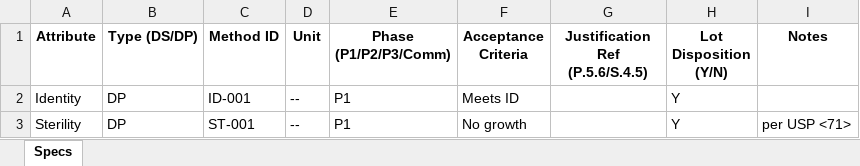
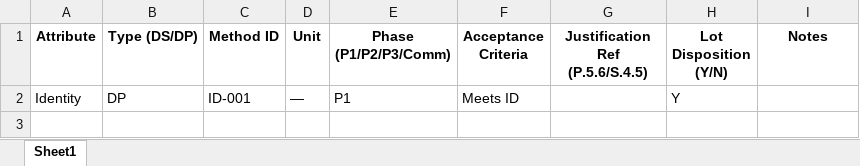
Before and after one commit to ebrust77/CMC-Chatbot, an Excel workbook: templates/specs_table_template.xlsx, sheet Sheet1, drawn as a sheet; values as stored, in another font and other column widths than the file's, no borders; the diff names each change by its address in the sheet, - before the commit and + after, or states it on an @@ line.

```diff
--- a/templates/specs_table_template.xlsx (sheet Sheet1)
+++ b/templates/specs_table_template.xlsx (sheet Sheet1)
-sheet tab: Specs
+sheet tab: Sheet1
-D2 (Unit): --
+D2 (Unit): —
-row 3: Sterility | DP | ST-001 | -- | P1 | No growth |  | Y | per USP <71>
```
Also changed, not shown: 5 other files.
